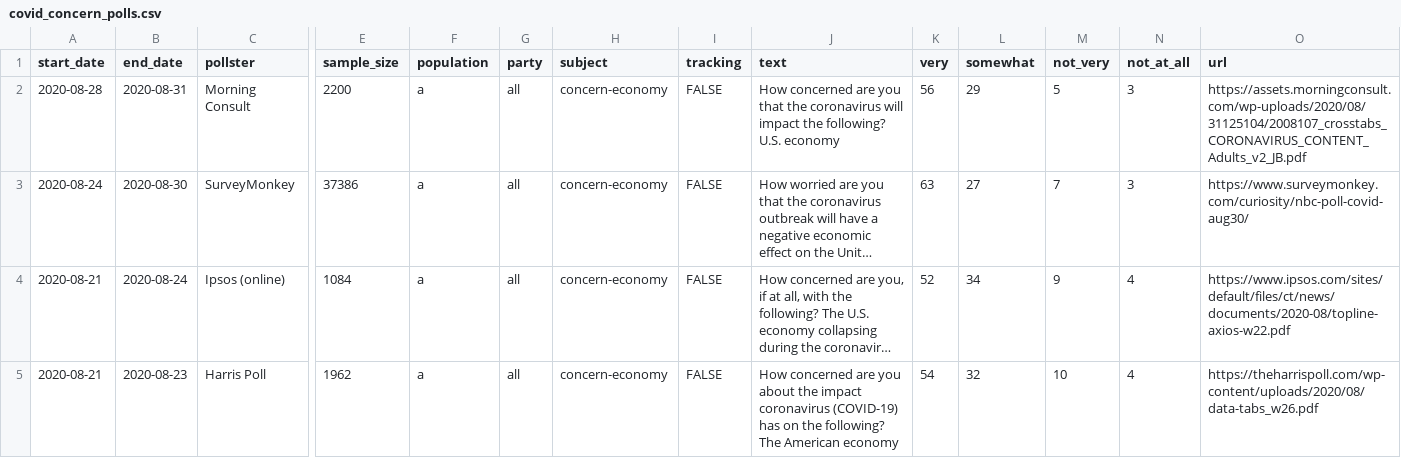
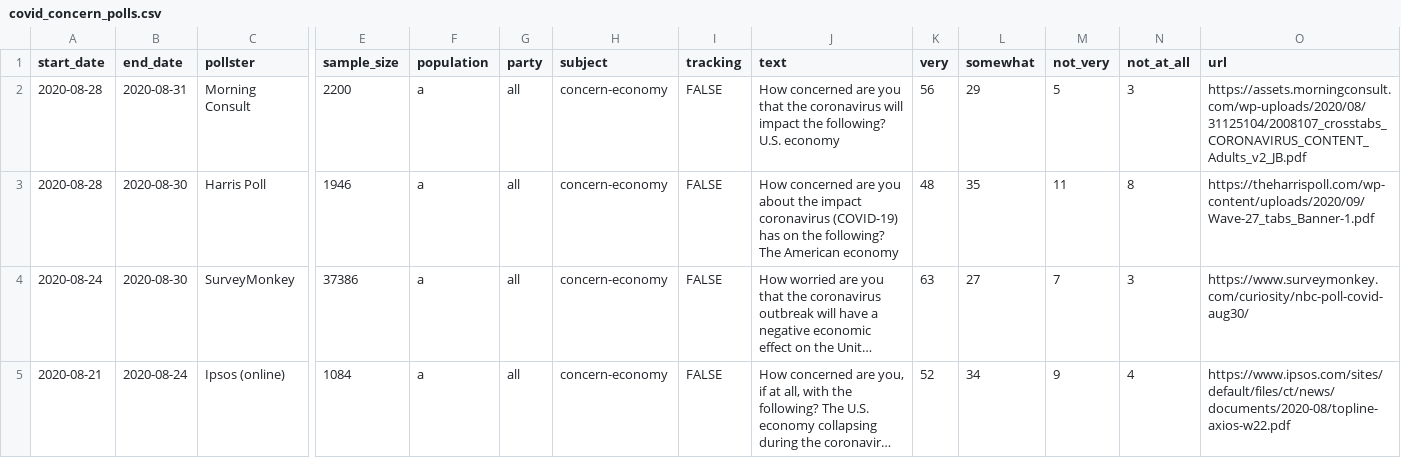
Before and after one commit to fivethirtyeight/covid-19-polls, a CSV file: covid_concern_polls.csv, drawn as a sheet; only a part is shown, gaps mark what is left out; the shorter side is filled out with more unchanged rows; long unchanged cells end in …; rows hold the shown columns only; the diff names each change by its address in the sheet, - before the commit and + after, or states it on an @@ line.

Commit message:
update concern polls

```diff
--- a/covid_concern_polls.csv
+++ b/covid_concern_polls.csv
+row 3: 2020-08-28 | 2020-08-30 | Harris Poll | 1946 | a | all | concern-economy | FALSE | How concerned are you about the impact coronavirus (COVID-19) has on the following? The American economy | 48 | 35 | 11 | 8 | https://theharrispoll.com/wp-content/uploads/2020/09/Wave-27_tabs_Banner-1.pdf
```
